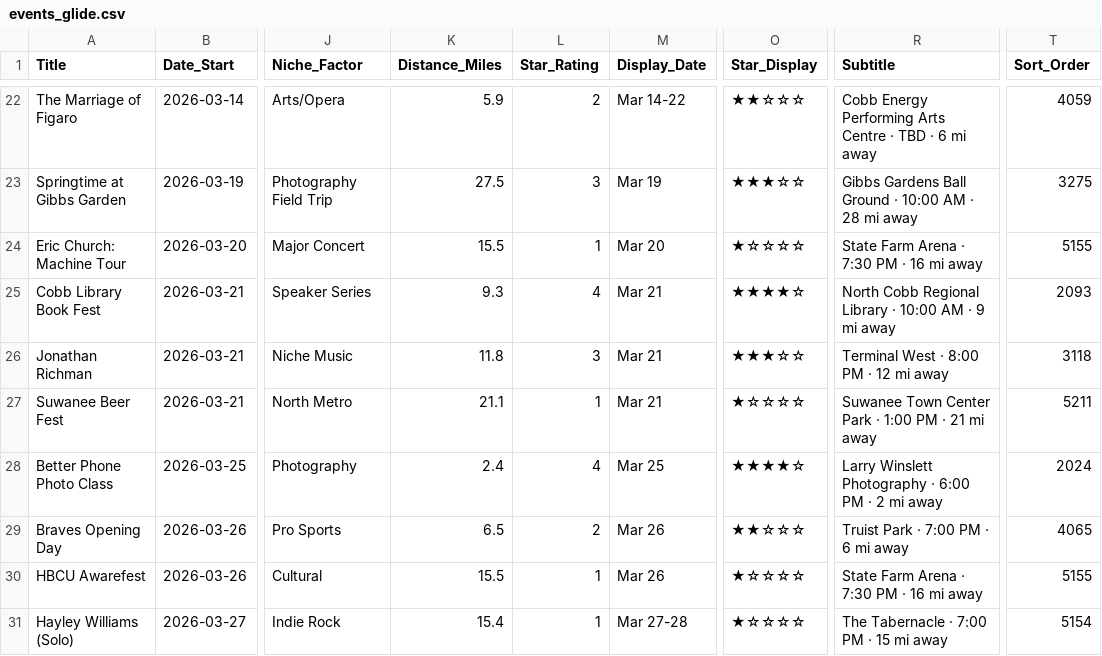
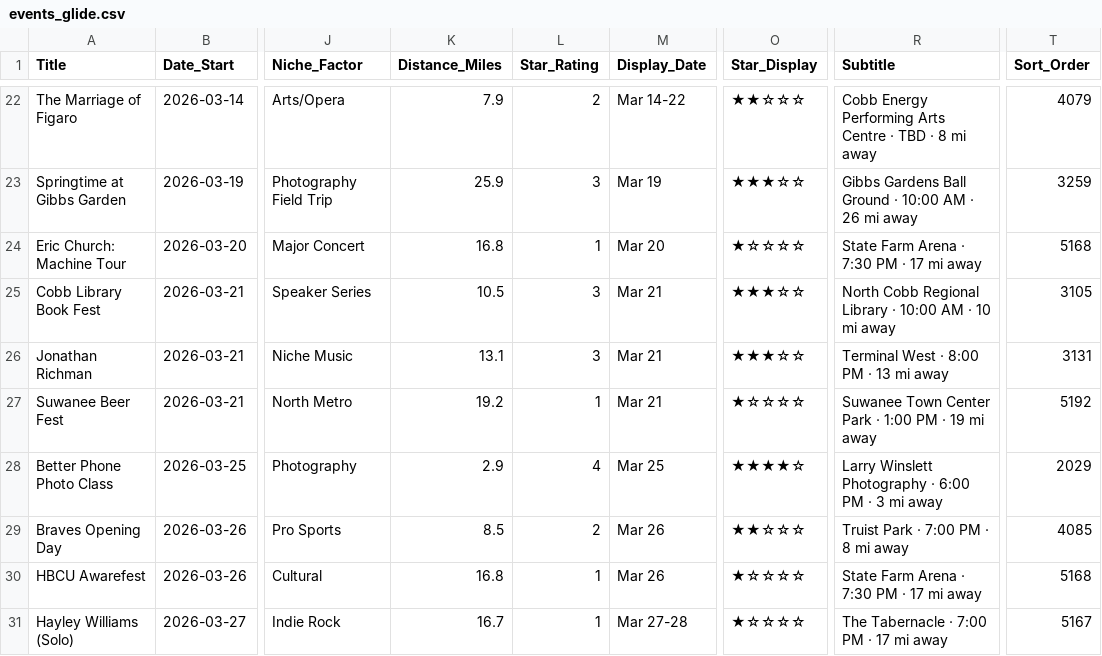
Before and after one commit to BryanDuplantis/atl-events, a CSV file: events_glide.csv, drawn as a sheet; only a part is shown, gaps mark what is left out; the diff covers the shown part only; the diff names each change by its address in the sheet, - before the commit and + after, or states it on an @@ line.

```diff
--- a/events_glide.csv
+++ b/events_glide.csv
-K22 (Distance_Miles): 5.9
+K22 (Distance_Miles): 7.9
-R22 (Subtitle): …TBD · 6 mi away
+R22 (Subtitle): …TBD · 8 mi away
-T22 (Sort_Order): 4059
+T22 (Sort_Order): 4079
-K23 (Distance_Miles): 27.5
+K23 (Distance_Miles): 25.9
-R23 (Subtitle): …AM · 28 mi away
+R23 (Subtitle): …AM · 26 mi away
-T23 (Sort_Order): 3275
+T23 (Sort_Order): 3259
-K24 (Distance_Miles): 15.5
+K24 (Distance_Miles): 16.8
-R24 (Subtitle): State Farm Arena · 7:30 PM · 16 mi away
+R24 (Subtitle): State Farm Arena · 7:30 PM · 17 mi away
-T24 (Sort_Order): 5155
+T24 (Sort_Order): 5168
-K25 (Distance_Miles): 9.3
+K25 (Distance_Miles): 10.5
-L25 (Star_Rating): 4
+L25 (Star_Rating): 3
-O25 (Star_Display): ★★★★☆
+O25 (Star_Display): ★★★☆☆
-R25 (Subtitle): …AM · 9 mi away
+R25 (Subtitle): …AM · 10 mi away
-T25 (Sort_Order): 2093
+T25 (Sort_Order): 3105
-K26 (Distance_Miles): 11.8
+K26 (Distance_Miles): 13.1
-R26 (Subtitle): Terminal West · 8:00 PM · 12 mi away
+R26 (Subtitle): Terminal West · 8:00 PM · 13 mi away
-T26 (Sort_Order): 3118
+T26 (Sort_Order): 3131
-K27 (Distance_Miles): 21.1
+K27 (Distance_Miles): 19.2
-R27 (Subtitle): …PM · 21 mi away
+R27 (Subtitle): …PM · 19 mi away
-T27 (Sort_Order): 5211
+T27 (Sort_Order): 5192
-K28 (Distance_Miles): 2.4
+K28 (Distance_Miles): 2.9
-R28 (Subtitle): …PM · 2 mi away
+R28 (Subtitle): …PM · 3 mi away
-T28 (Sort_Order): 2024
+T28 (Sort_Order): 2029
-K29 (Distance_Miles): 6.5
+K29 (Distance_Miles): 8.5
-R29 (Subtitle): Truist Park · 7:00 PM · 6 mi away
+R29 (Subtitle): Truist Park · 7:00 PM · 8 mi away
-T29 (Sort_Order): 4065
+T29 (Sort_Order): 4085
-K30 (Distance_Miles): 15.5
+K30 (Distance_Miles): 16.8
-R30 (Subtitle): State Farm Arena · 7:30 PM · 16 mi away
+R30 (Subtitle): State Farm Arena · 7:30 PM · 17 mi away
-T30 (Sort_Order): 5155
+T30 (Sort_Order): 5168
-K31 (Distance_Miles): 15.4
+K31 (Distance_Miles): 16.7
-R31 (Subtitle): The Tabernacle · 7:00 PM · 15 mi away
+R31 (Subtitle): The Tabernacle · 7:00 PM · 17 mi away
-T31 (Sort_Order): 5154
+T31 (Sort_Order): 5167
```
Also changed, not shown: 71 edited cells elsewhere in this file, 2 other files.
